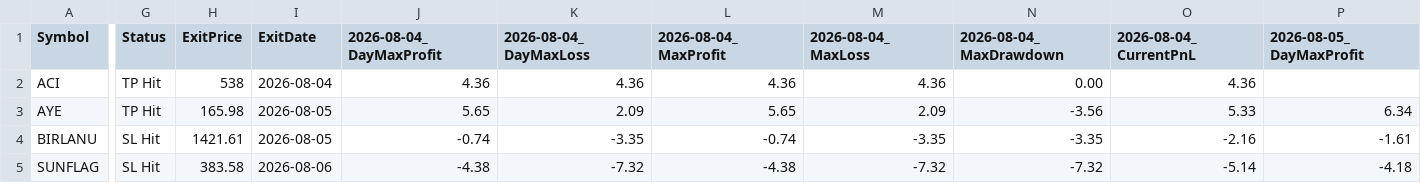
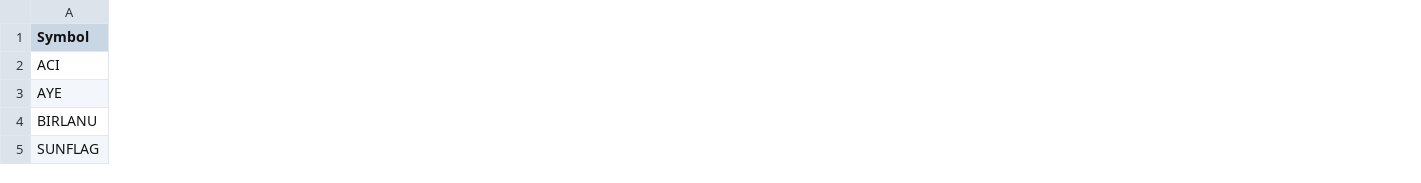
Before and after one commit to faizjio7011-code/csv-website, a CSV file: orderbook/orderbook2026-07-22.csv, drawn as a sheet; only a part is shown, gaps mark what is left out; the diff covers the shown part only; the diff names each change by its address in the sheet, - before the commit and + after, or states it on an @@ line.

Commit message:
Upload orderbook2026-07-22.csv

```diff
--- a/orderbook/orderbook2026-07-22.csv
+++ b/orderbook/orderbook2026-07-22.csv
-column G (Status), rows 2-5: TP Hit | TP Hit | SL Hit | SL Hit
-column H (ExitPrice), rows 2-5: 538 | 165.98 | 1421.61 | 383.58
-column I (ExitDate), rows 2-5: 2026-08-04 | 2026-08-05 | 2026-08-05 | 2026-08-06
-column J (2026-08-04_DayMaxProfit), rows 2-5: 4.36 | 5.65 | -0.74 | -4.38
-column K (2026-08-04_DayMaxLoss), rows 2-5: 4.36 | 2.09 | -3.35 | -7.32
-column L (2026-08-04_MaxProfit), rows 2-5: 4.36 | 5.65 | -0.74 | -4.38
-column M (2026-08-04_MaxLoss), rows 2-5: 4.36 | 2.09 | -3.35 | -7.32
-column N (2026-08-04_MaxDrawdown), rows 2-5: 0.00 | -3.56 | -3.35 | -7.32
-column O (2026-08-04_CurrentPnL), rows 2-5: 4.36 | 5.33 | -2.16 | -5.14
-column P (2026-08-05_DayMaxProfit), rows 3-5: 6.34 | -1.61 | -4.18
```
Also changed, not shown: 11 removed columns and 6 edited cells elsewhere in this file.
